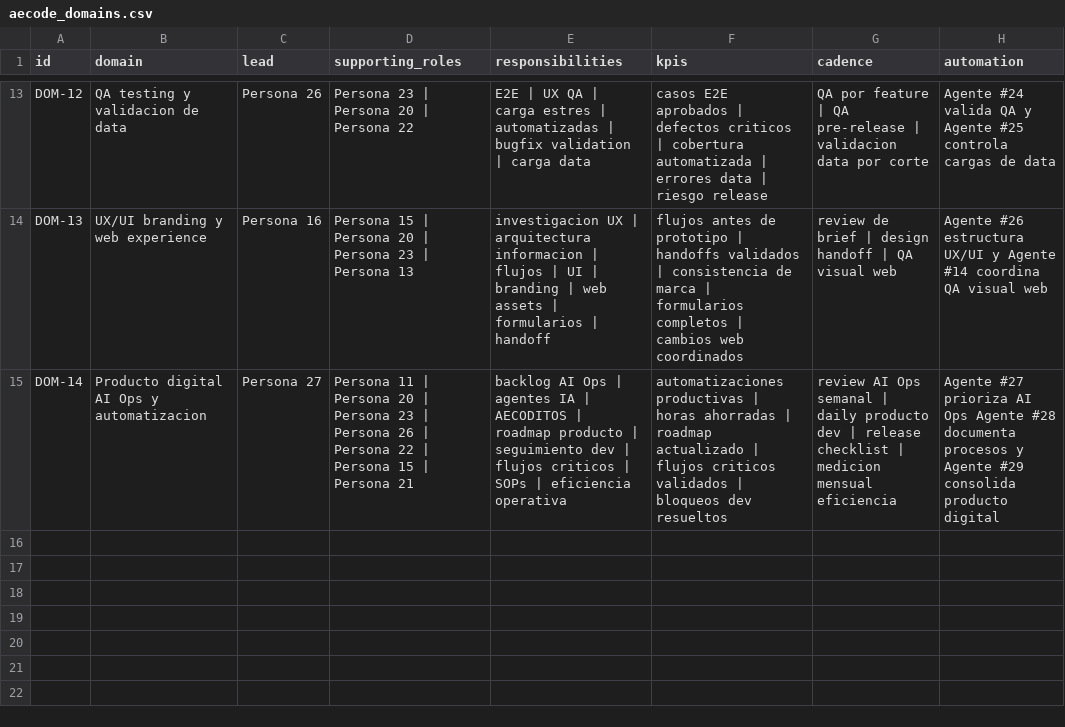
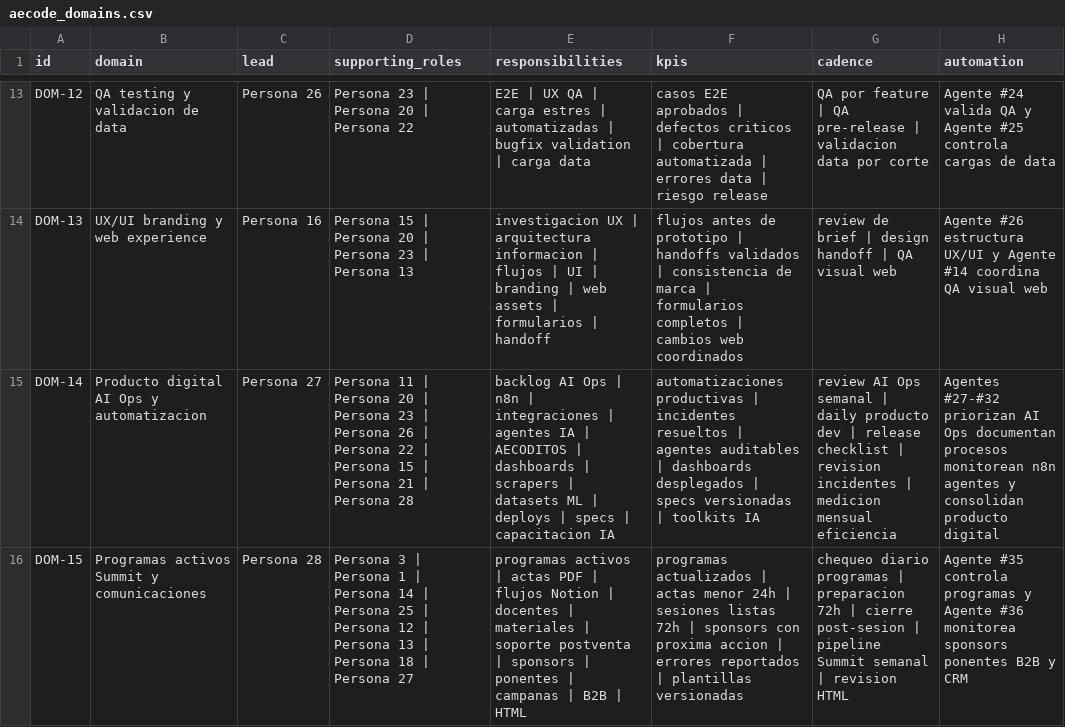
Before and after one commit to Apalpan/aecode-activity-control-os, a CSV file: templates/aecode_domains.csv, drawn as a sheet; only a part is shown, gaps mark what is left out; the diff names each change by its address in the sheet, - before the commit and + after, or states it on an @@ line.

```diff
--- a/templates/aecode_domains.csv
+++ b/templates/aecode_domains.csv
-D15 (supporting_roles): …Persona 21
+D15 (supporting_roles): …Persona 21 | Persona 28
-E15 (responsibilities): …Ops | agentes IA | AECODITOS | roadmap producto | seguimiento dev | flujos criticos | SOPs | eficiencia operativa
+E15 (responsibilities): …Ops | n8n | integraciones | agentes IA | AECODITOS | dashboards | scrapers | datasets ML | deploys | specs | capacitacion IA
-F15 (kpis): …productivas | horas ahorradas | roadmap actualizado | flujos criticos validados | bloqueos dev resueltos
+F15 (kpis): …productivas | incidentes resueltos | agentes auditables | dashboards desplegados | specs versionadas | toolkits IA
-G15 (cadence): …checklist | medicion mensual…
+G15 (cadence): …checklist | revision incidentes | medicion mensual…
-H15 (automation): Agente #27 prioriza AI Ops Agente #28 documenta procesos y Agente #29 consolida producto digital
+H15 (automation): Agentes #27-#32 priorizan AI Ops documentan procesos monitorean n8n agentes y consolidan producto digital
+row 16: DOM-15 | Programas activos Summit y comunicaciones | Persona 28 | Persona 3 | Persona 1 | Persona 14 | Persona 25 | Persona 12 | Persona 13 | Persona 18 | Persona 27 | programas activos | actas PDF | flujos Notion | docentes | materiales | soporte postventa | sponsors | ponentes | campanas | B2B | HTML | programas actualizados | actas menor 24h | sesiones listas 72h | sponsors con proxima accion | errores reportados | plantillas versionadas | chequeo diario programas | preparacion 72h | cierre post-sesion | pipeline Summit semanal | revision HTML | Agente #35 controla programas y Agente #36 monitorea sponsors ponentes B2B y CRM
```
Also changed, not shown: templates/activities_master.csv, templates/agents_map.csv, 9 other files.
